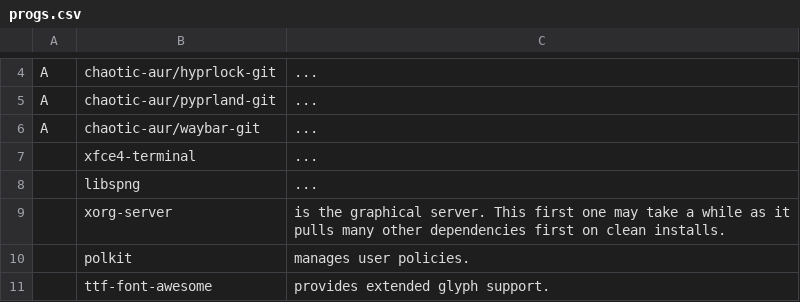
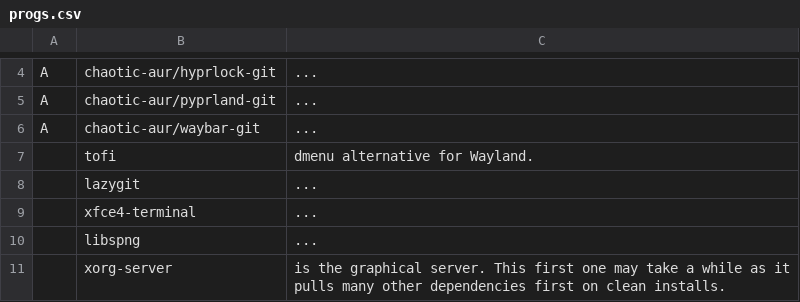
Before and after one commit to katrushenkov/KARBS, a CSV file: progs.csv, drawn as a sheet; only a part is shown, gaps mark what is left out; the shorter side is filled out with more unchanged rows.

```diff
--- a/progs.csv
+++ b/progs.csv
@@ -6,2 +6,4 @@ A,chaotic-aur/pyprland-git,"..."
 A,chaotic-aur/waybar-git,"..."
+,tofi,"dmenu alternative for Wayland."
+,lazygit,"..."
 ,xfce4-terminal,"..."
```
Also changed, not shown: 1 other file.
